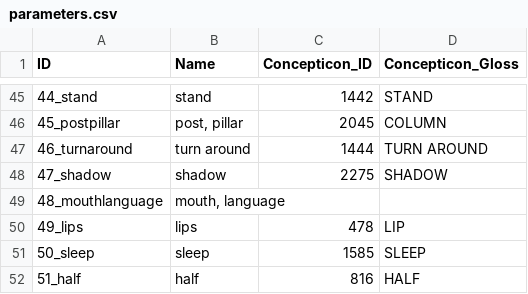
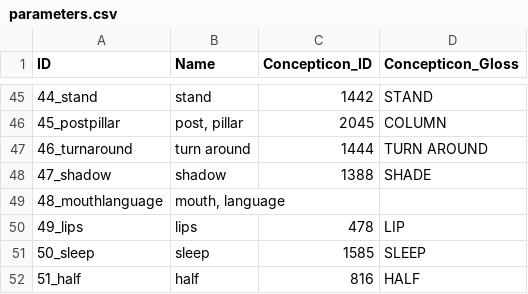
Before and after one commit to lexibank/bremerberta, a CSV file: cldf/parameters.csv, drawn as a sheet; only a part is shown, gaps mark what is left out.

Commit message:
Re-generate CLDF, update metadata

```diff
--- a/cldf/parameters.csv
+++ b/cldf/parameters.csv
@@ -47,3 +47,3 @@ ID,Name,Concepticon_ID,Concepticon_Gloss
 46_turnaround,turn around,1444,TURN AROUND
-47_shadow,shadow,2275,SHADOW
+47_shadow,shadow,1388,SHADE
 48_mouthlanguage,"mouth, language",,
```
Also changed, not shown: 7 other files.
